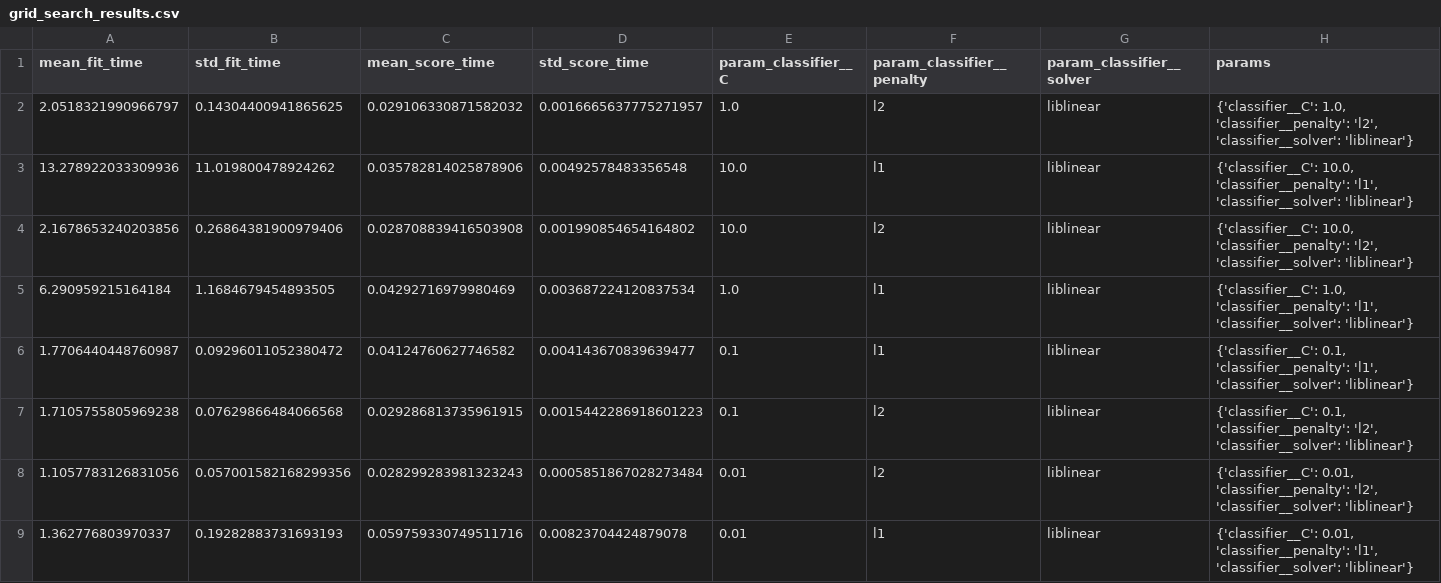
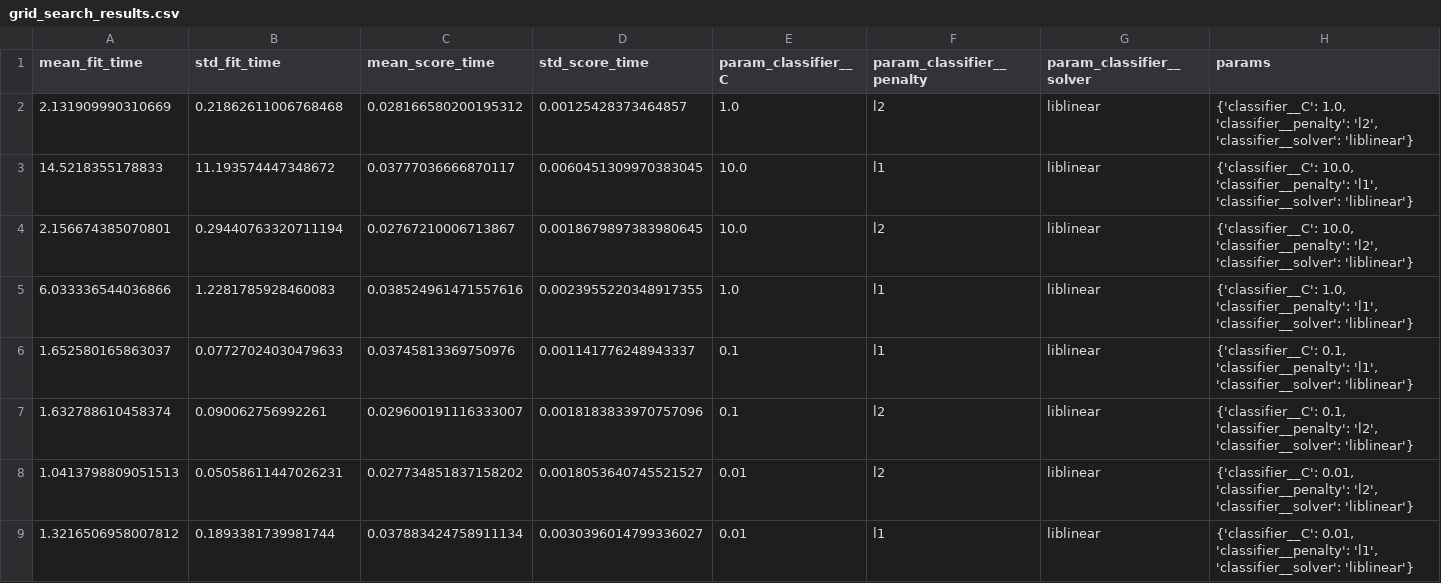
Before and after one commit to arifianilhamnrr/pertemuan-ke-6-machine-learning, a CSV file: outputs/grid_search_results.csv, drawn as a sheet; only a part is shown; the diff names each change by its address in the sheet, - before the commit and + after, or states it on an @@ line.

```diff
--- a/outputs/grid_search_results.csv
+++ b/outputs/grid_search_results.csv
-A2 (mean_fit_time): 2.0518321990966797
+A2 (mean_fit_time): 2.131909990310669
-B2 (std_fit_time): 0.14304400941865625
+B2 (std_fit_time): 0.21862611006768468
-C2 (mean_score_time): 0.029106330871582032
+C2 (mean_score_time): 0.028166580200195312
-D2 (std_score_time): 0.0016665637775271957
+D2 (std_score_time): 0.00125428373464857
-A3 (mean_fit_time): 13.278922033309936
+A3 (mean_fit_time): 14.5218355178833
-B3 (std_fit_time): 11.019800478924262
+B3 (std_fit_time): 11.193574447348672
-C3 (mean_score_time): 0.035782814025878906
+C3 (mean_score_time): 0.03777036666870117
-D3 (std_score_time): 0.00492578483356548
+D3 (std_score_time): 0.0060451309970383045
-A4 (mean_fit_time): 2.1678653240203856
+A4 (mean_fit_time): 2.156674385070801
-B4 (std_fit_time): 0.26864381900979406
+B4 (std_fit_time): 0.29440763320711194
-C4 (mean_score_time): 0.028708839416503908
+C4 (mean_score_time): 0.02767210006713867
-D4 (std_score_time): 0.001990854654164802
+D4 (std_score_time): 0.0018679897383980645
-A5 (mean_fit_time): 6.290959215164184
+A5 (mean_fit_time): 6.033336544036866
-B5 (std_fit_time): 1.1684679454893505
+B5 (std_fit_time): 1.2281785928460083
-C5 (mean_score_time): 0.04292716979980469
+C5 (mean_score_time): 0.038524961471557616
-D5 (std_score_time): 0.003687224120837534
+D5 (std_score_time): 0.0023955220348917355
-A6 (mean_fit_time): 1.7706440448760987
+A6 (mean_fit_time): 1.652580165863037
-B6 (std_fit_time): 0.09296011052380472
+B6 (std_fit_time): 0.07727024030479633
-C6 (mean_score_time): 0.04124760627746582
+C6 (mean_score_time): 0.03745813369750976
-D6 (std_score_time): 0.004143670839639477
+D6 (std_score_time): 0.001141776248943337
-A7 (mean_fit_time): 1.7105755805969238
+A7 (mean_fit_time): 1.632788610458374
-B7 (std_fit_time): 0.07629866484066568
+B7 (std_fit_time): 0.090062756992261
-C7 (mean_score_time): 0.029286813735961915
+C7 (mean_score_time): 0.029600191116333007
-D7 (std_score_time): 0.0015442286918601223
+D7 (std_score_time): 0.0018183833970757096
-A8 (mean_fit_time): 1.1057783126831056
+A8 (mean_fit_time): 1.0413798809051513
-B8 (std_fit_time): 0.057001582168299356
+B8 (std_fit_time): 0.05058611447026231
-C8 (mean_score_time): 0.028299283981323243
+C8 (mean_score_time): 0.027734851837158202
-D8 (std_score_time): 0.0005851867028273484
+D8 (std_score_time): 0.0018053640745521527
-A9 (mean_fit_time): 1.362776803970337
+A9 (mean_fit_time): 1.3216506958007812
-B9 (std_fit_time): 0.19282883731693193
+B9 (std_fit_time): 0.1893381739981744
-C9 (mean_score_time): 0.059759330749511716
+C9 (mean_score_time): 0.037883424758911134
-D9 (std_score_time): 0.00823704424879078
+D9 (std_score_time): 0.0030396014799336027
```
Also changed, not shown: 12 other files.
